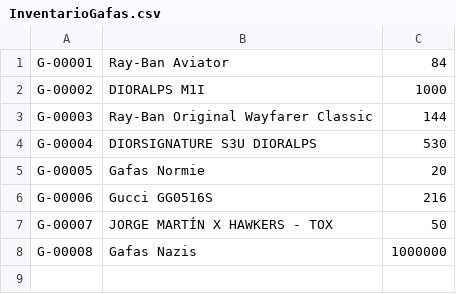
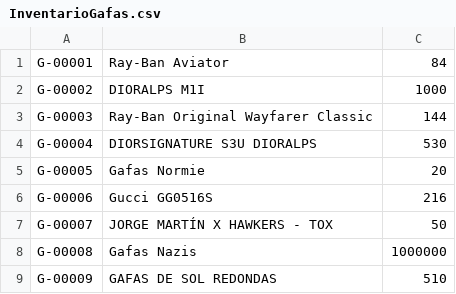
Before and after one commit to moneoasier/Nolan, a CSV file: Conexion/conexion/src/main/resources/InventarioGafas.csv, drawn as a sheet.

```diff
--- a/Conexion/conexion/src/main/resources/InventarioGafas.csv
+++ b/Conexion/conexion/src/main/resources/InventarioGafas.csv
@@ -8 +8,2 @@ G-00007,JORGE MARTÍN X HAWKERS - TOX,50
 G-00008,Gafas Nazis,1000000
+G-00009,GAFAS DE SOL REDONDAS,510
```
Also changed, not shown: 3 other files.
